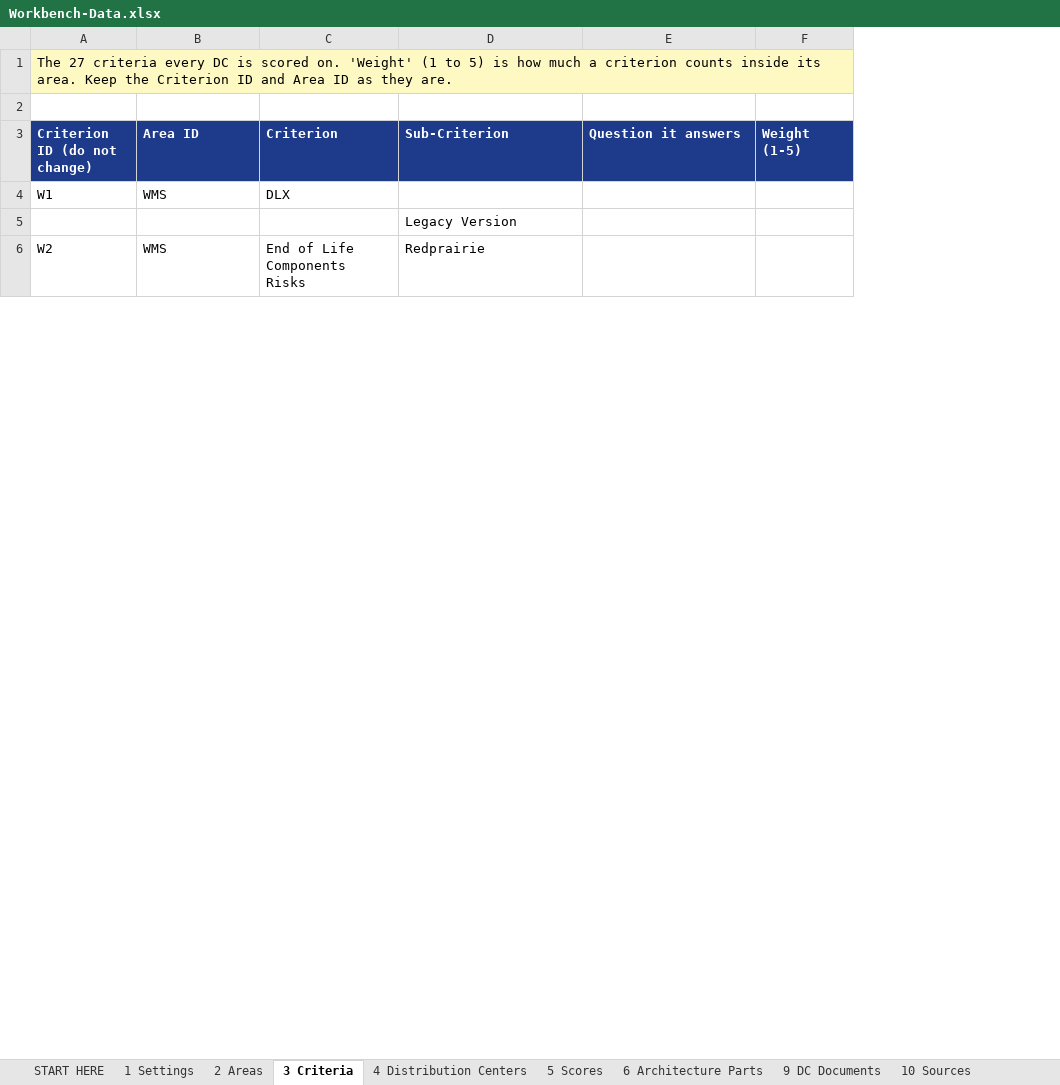
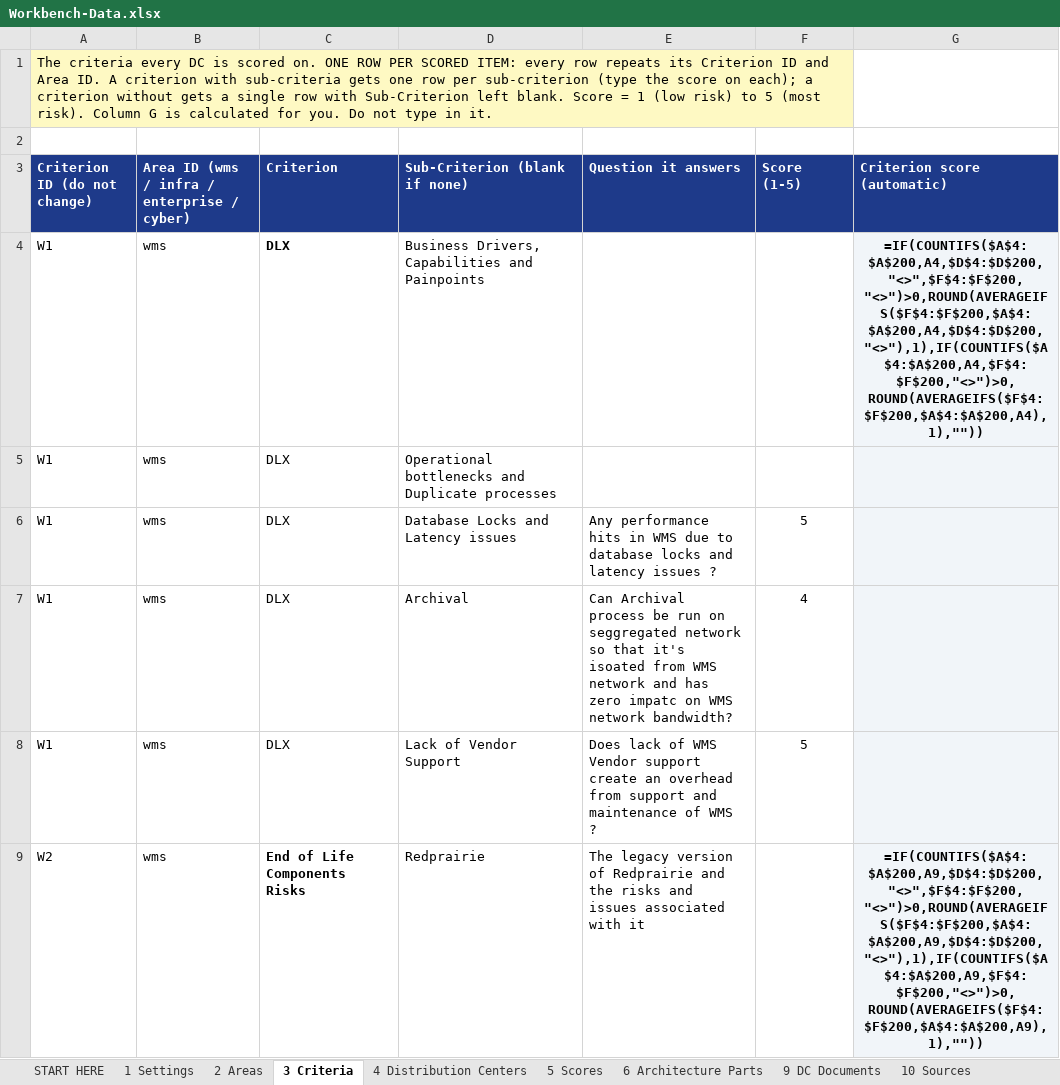
Before and after one commit to Antar-ear/Workbench, an Excel workbook: data/Workbench-Data.xlsx, sheet 3 Criteria, drawn as a sheet; only a part is shown; values as stored, in another font and other column widths than the file's, no borders; formulas without a stored value are shown as written; removed rows and columns are numbered as before the commit, all else as after; the diff covers the shown part only; the diff names each change by its address in the sheet, - before the commit and + after, or states it on an @@ line.

```diff
--- a/data/Workbench-Data.xlsx (sheet 3 Criteria)
+++ b/data/Workbench-Data.xlsx (sheet 3 Criteria)
+column G (Criterion score (automatic)), row 4: =IF(COUNTIFS($A$4:$A$200,A4,$D$4:$D$200,"<>",$F$4:$F$200,"<>")>0,ROUND(AVERAGEIFS($F$4:$F$200,$A$4:$A$200,A4,$D$4:$D$200,"<>"),1),IF(COUNTIFS($A$4:$A$200,A4,$F$4:$F$200,"<>")>0,ROUND(AVERAGEIFS($F$4:$F$200,$A$4:$A$200,A4),1),"")); row 9: =IF(COUNTIFS($A$4:$A$200,A9,$D$4:$D$200,"<>",$F$4:$F$200,"<>")>0,ROUND(AVERAGEIFS($F$4:$F$200,$A$4:$A$200,A9,$D$4:$D$200,"<>"),1),IF(COUNTIFS($A$4:$A$200,A9,$F$4:$F$200,"<>")>0,ROUND(AVERAGEIFS($F$4:$F$200,$A$4:$A$200,A9),1),""))
-A1 (Criterion ID (do not change)): The 27 criteria every DC is scored on. 'Weight' (1 to 5) is how much a criterion counts inside its area. Keep the Criterion ID and Area ID as they are.
+A1 (Criterion ID (do not change)): The criteria every DC is scored on. ONE ROW PER SCORED ITEM: every row repeats its Criterion ID and Area ID. A criterion with sub-criteria gets one row per sub-criterion (type the score on each); a criterion without gets a single row with Sub-Criterion left blank. Score = 1 (low risk) to 5 (most risk). Column G is calculated for you. Do not type in it.
-B3: Area ID
+B3: Area ID (wms / infra / enterprise / cyber)
-D3: Sub-Criterion
+D3: Sub-Criterion (blank if none)
-F3: Weight (1-5)
+F3: Score (1-5)
-B4: WMS
+B4: wms
-C4 bold: off
+C4 bold: on
-D4 (Sub-Criterion (blank if none)): (empty)
+D4 (Sub-Criterion (blank if none)): Business Drivers, Capabilities and Painpoints
-row 5:  |  |  | Legacy Version
+row 5: W1 | wms | DLX | Operational bottlenecks and Duplicate processes
+row 6: W1 | wms | DLX | Database Locks and Latency issues | Any performance hits in WMS due to database locks and latency issues ? | 5
+row 7: W1 | wms | DLX | Archival | Can Archival process be run on seggregated network so that it's isoated from WMS network and has zero impatc on WMS network bandwidth? | 4
+row 8: W1 | wms | DLX | Lack of Vendor Support | Does lack of WMS Vendor support create an overhead from support and maintenance of WMS ? | 5
-B9: WMS
+B9: wms
-C9 bold: off
+C9 bold: on
-E9 (Question it answers): (empty)
+E9 (Question it answers): The legacy version of Redprairie and the risks and issues associated with it
```
Also changed, not shown: 22 added rows, 6 removed rows, 30 edited cells and cell formats elsewhere in this sheet, 1 other file.
